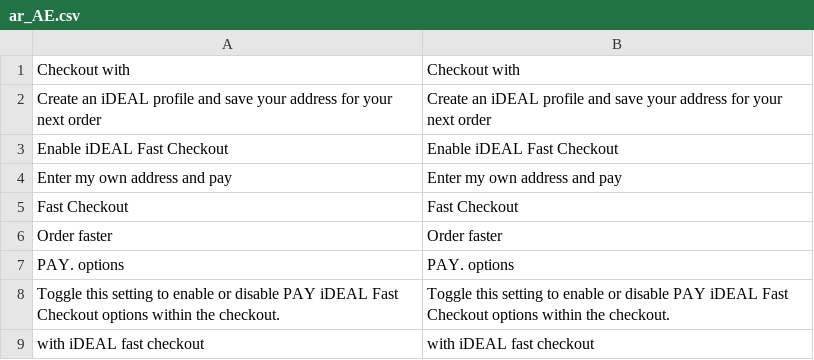
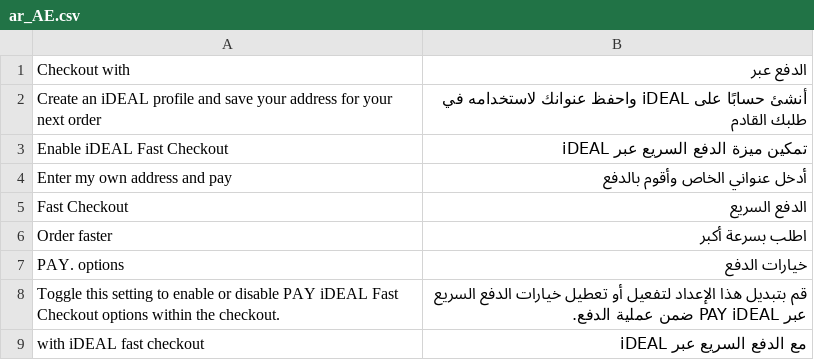
Before and after one commit to LokiCheckout/LokiCheckout_PayNl, a CSV file: i18n/ar_AE.csv, drawn as a sheet.

```diff
--- a/i18n/ar_AE.csv
+++ b/i18n/ar_AE.csv
@@ -1,9 +1,9 @@
-"Checkout with","Checkout with"
-"Create an iDEAL profile and save your address for your next order","Create an iDEAL profile and save your address for your next order"
-"Enable iDEAL Fast Checkout","Enable iDEAL Fast Checkout"
-"Enter my own address and pay","Enter my own address and pay"
-"Fast Checkout","Fast Checkout"
-"Order faster","Order faster"
-"PAY. options","PAY. options"
-"Toggle this setting to enable or disable PAY iDEAL Fast Checkout options within the checkout.","Toggle this setting to enable or disable PAY iDEAL Fast Checkout options within the checkout."
-"with iDEAL fast checkout","with iDEAL fast checkout"
+"Checkout with","الدفع عبر"
+"Create an iDEAL profile and save your address for your next order","أنشئ حسابًا على iDEAL واحفظ عنوانك لاستخدامه في طلبك القادم"
+"Enable iDEAL Fast Checkout","تمكين ميزة الدفع السريع عبر iDEAL"
+"Enter my own address and pay","أدخل عنواني الخاص وأقوم بالدفع"
+"Fast Checkout","الدفع السريع"
+"Order faster","اطلب بسرعة أكبر"
+"PAY. options","خيارات الدفع"
+"Toggle this setting to enable or disable PAY iDEAL Fast Checkout options within the checkout.","قم بتبديل هذا الإعداد لتفعيل أو تعطيل خيارات الدفع السريع عبر PAY iDEAL ضمن عملية الدفع."
+"with iDEAL fast checkout","مع الدفع السريع عبر iDEAL"
```
Also changed, not shown: i18n/ar_SA.csv, i18n/el_CY.csv, 42 other files.
